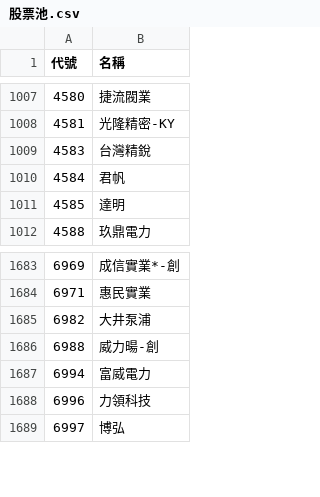
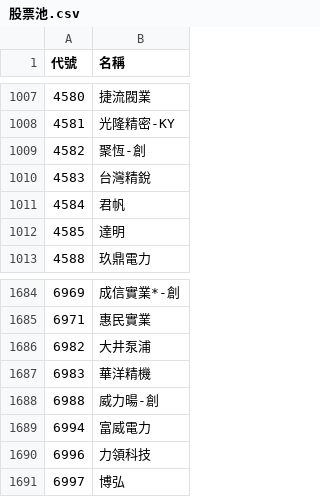
Before and after one commit to samulehsieh/stock-pool, a CSV file: 股票池.csv, drawn as a sheet; only a part is shown, gaps mark what is left out; the diff names each change by its address in the sheet, - before the commit and + after, or states it on an @@ line.

```diff
--- a/股票池.csv
+++ b/股票池.csv
+row 1009: 4582 | 聚恆-創
+row 1687: 6983 | 華洋精機
```
